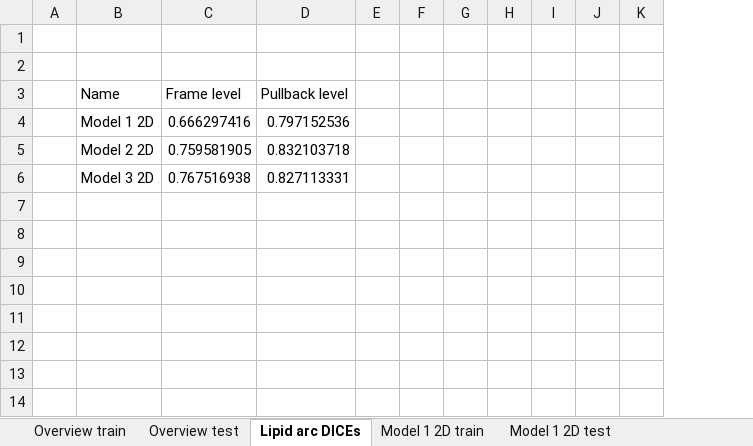
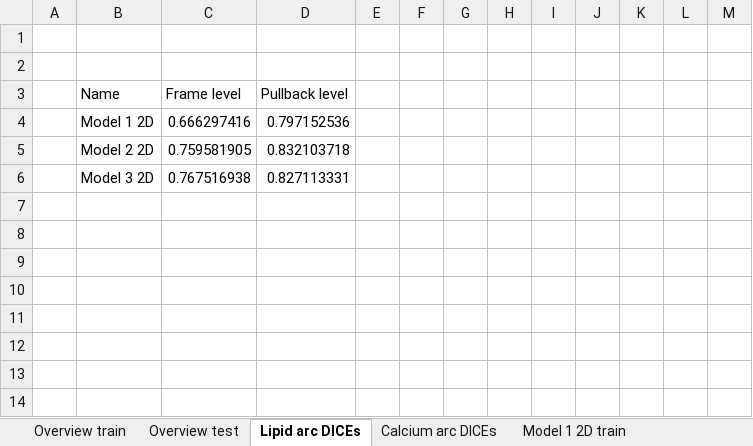
Before and after one commit to Gonzalo2408/CardiacOCT-project, an Excel workbook: metrics_build/metrics_models.xlsx, sheet Lipid arc DICEs, drawn as a sheet; only a part is shown; values as stored, in another font and other column widths than the file's, no borders; charts and pictures and table styles not drawn; the diff names each change by its address in the sheet, - before the commit and + after, or states it on an @@ line.

```diff
--- a/metrics_build/metrics_models.xlsx (sheet Lipid arc DICEs)
+++ b/metrics_build/metrics_models.xlsx (sheet Lipid arc DICEs)
+sheet tab: Calcium arc DICEs
+column G, empty
+column I, empty
```
Also changed, not shown: other sheet tabs, charts or pictures, code/count-distributions/manual_vs_automatic_fct_arc.xlsx, 9 other files.
